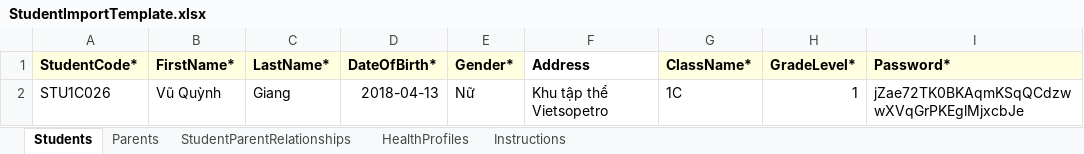
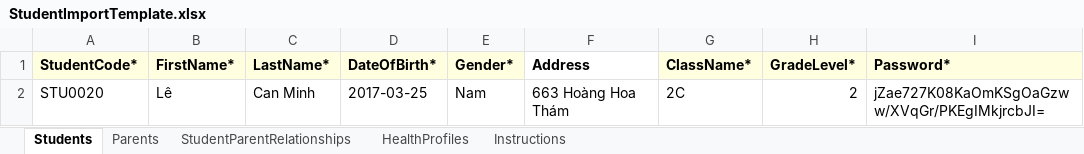
Before and after one commit to 19NgoXuanToan11/medical, an Excel workbook: BE/StudentImportTemplate.xlsx, sheet Students, drawn as a sheet; values as stored, in another font and other column widths than the file's, no borders; removed rows and columns are numbered as before the commit, all else as after; the diff names each change by its address in the sheet, - before the commit and + after, or states it on an @@ line.

```diff
--- a/BE/StudentImportTemplate.xlsx (sheet Students)
+++ b/BE/StudentImportTemplate.xlsx (sheet Students)
-row 2: STU1C026 | Vũ Quỳnh | Giang | 2018-04-13 | Nữ | Khu tập thể Vietsopetro | 1C | 1 | jZae72TK0BKAqmKSqQCdzwwXVqGrPKEglMjxcbJe
+row 2: STU0020 | Lê | Can Minh | 2017-03-25 | Nam | 663 Hoàng Hoa Thám | 2C | 2 | jZae727K08KaOmKSgOaGzww/XVqGr/PKEgIMkjrcbJI=
```
Also changed, not shown: sheet HealthProfiles, sheet Parents, sheet StudentParentRelationships, 25 other files.
